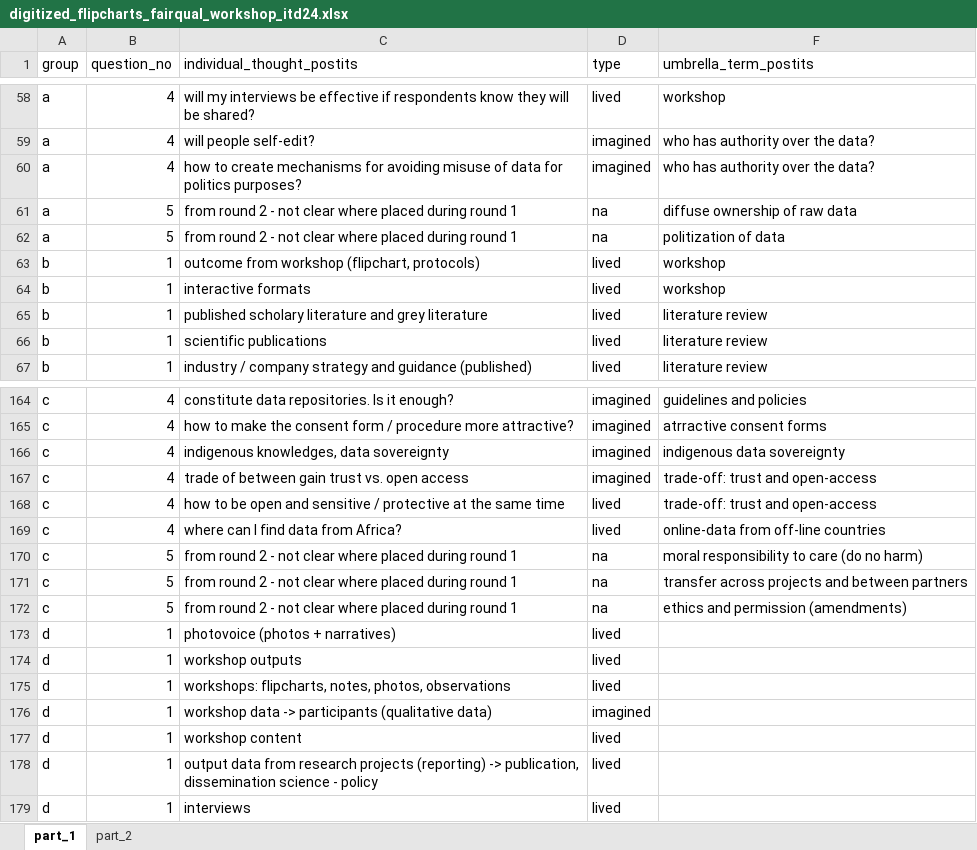
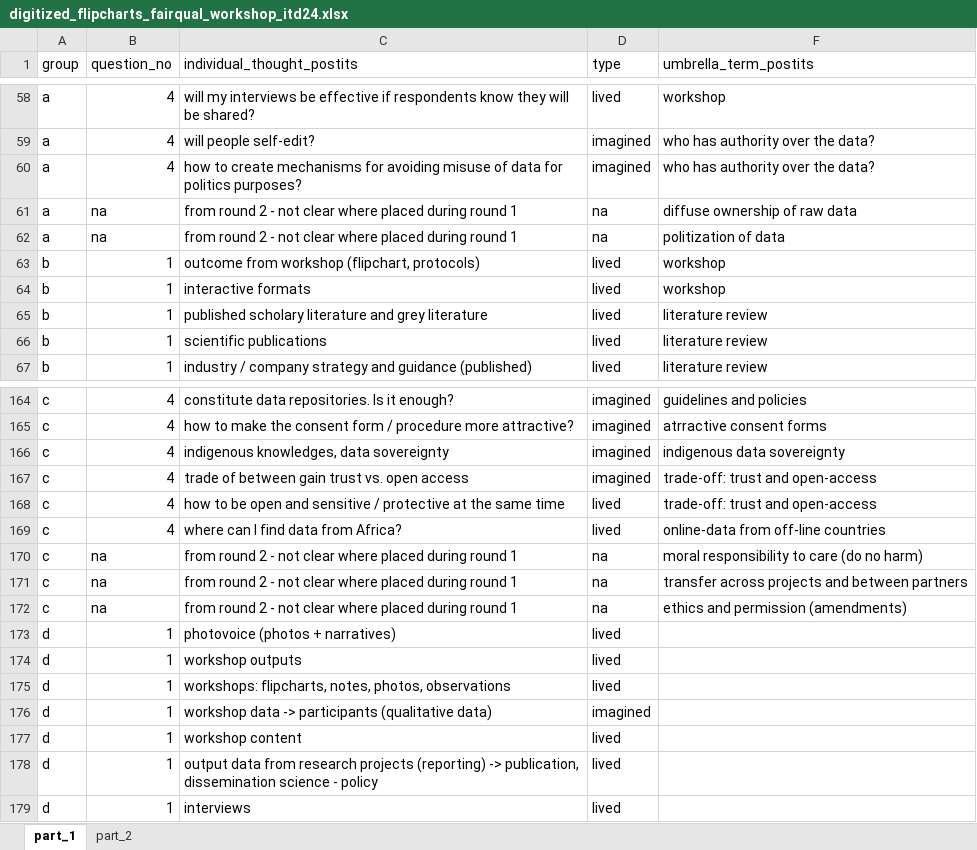
Before and after one commit to fairqual/dataitd24, an Excel workbook: data-raw/digitized_flipcharts_fairqual_workshop_itd24.xlsx, sheet part_1, drawn as a sheet; only a part is shown, gaps mark what is left out; values as stored, in another font and other column widths than the file's, no borders; the diff names each change by its address in the sheet, - before the commit and + after, or states it on an @@ line.

Commit message:
update flipcharts data

```diff
--- a/data-raw/digitized_flipcharts_fairqual_workshop_itd24.xlsx (sheet part_1)
+++ b/data-raw/digitized_flipcharts_fairqual_workshop_itd24.xlsx (sheet part_1)
-B61:B62 (question_no): 5
+B61:B62 (question_no): na
-B170:B172 (question_no): 5
+B170:B172 (question_no): na
```
Also changed, not shown: inst/extdata/codebook_qualitative.xlsx, inst/extdata/flipcharts1.xlsx, 8 other files.
